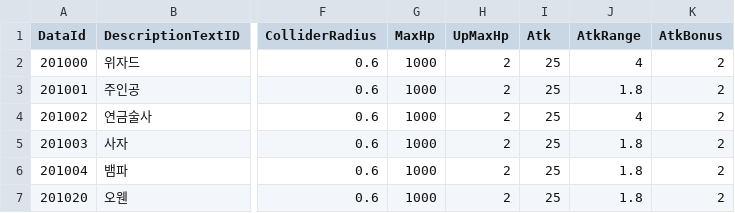
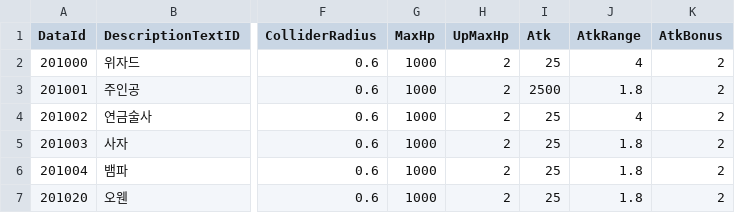
Before and after one commit to MajorGKing/M1_Study, a CSV file: M1Study/Assets/@Resources/Data/ExcelData/HeroData.csv, drawn as a sheet; only a part is shown, gaps mark what is left out; the diff names each change by its address in the sheet, - before the commit and + after, or states it on an @@ line.

```diff
--- a/M1Study/Assets/@Resources/Data/ExcelData/HeroData.csv
+++ b/M1Study/Assets/@Resources/Data/ExcelData/HeroData.csv
-I3 (Atk): 25
+I3 (Atk): 2500
```
Also changed, not shown: M1Study/Assets/@Resources/Data/ExcelData/SkillData.csv, 16 other files.
